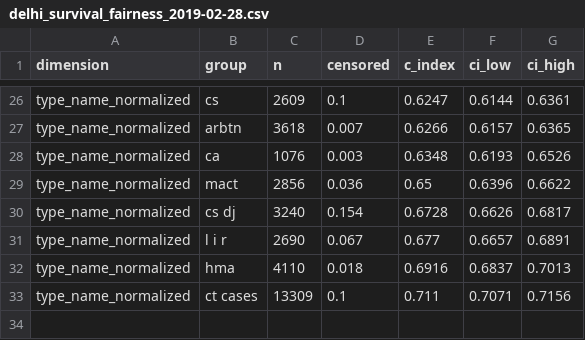
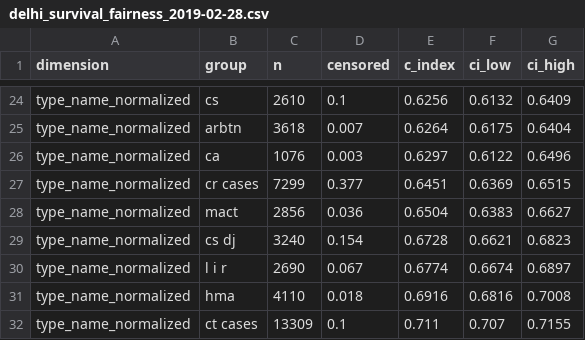
Before and after one commit to Paperfloat/case-delay-risk-predictor, a CSV file: reports/delhi_survival_fairness_2019-02-28.csv, drawn as a sheet; only a part is shown, gaps mark what is left out; addresses are those after the commit; the diff covers the shown part only; the diff names each change by its address in the sheet, - before the commit and + after, or states it on an @@ line.

```diff
--- a/reports/delhi_survival_fairness_2019-02-28.csv
+++ b/reports/delhi_survival_fairness_2019-02-28.csv
-C24 (n): 2609
+C24 (n): 2610
-E24 (c_index): 0.6247
+E24 (c_index): 0.6256
-F24 (ci_low): 0.6144
+F24 (ci_low): 0.6132
-G24 (ci_high): 0.6361
+G24 (ci_high): 0.6409
-E25 (c_index): 0.6266
+E25 (c_index): 0.6264
-F25 (ci_low): 0.6157
+F25 (ci_low): 0.6175
-G25 (ci_high): 0.6365
+G25 (ci_high): 0.6404
-E26 (c_index): 0.6348
+E26 (c_index): 0.6297
-F26 (ci_low): 0.6193
+F26 (ci_low): 0.6122
-G26 (ci_high): 0.6526
+G26 (ci_high): 0.6496
+row 27: type_name_normalized | cr cases | 7299 | 0.377 | 0.6451 | 0.6369 | 0.6515
-E28 (c_index): 0.65
+E28 (c_index): 0.6504
-F28 (ci_low): 0.6396
+F28 (ci_low): 0.6383
-G28 (ci_high): 0.6622
+G28 (ci_high): 0.6627
-F29 (ci_low): 0.6626
+F29 (ci_low): 0.6621
-G29 (ci_high): 0.6817
+G29 (ci_high): 0.6823
-E30 (c_index): 0.677
+E30 (c_index): 0.6774
-F30 (ci_low): 0.6657
+F30 (ci_low): 0.6674
-G30 (ci_high): 0.6891
+G30 (ci_high): 0.6897
-F31 (ci_low): 0.6837
+F31 (ci_low): 0.6816
-G31 (ci_high): 0.7013
+G31 (ci_high): 0.7008
-F32 (ci_low): 0.7071
+F32 (ci_low): 0.707
-G32 (ci_high): 0.7156
+G32 (ci_high): 0.7155
```
Also changed, not shown: 2 removed rows and 61 edited cells elsewhere in this file, reports/bihar_survival_fairness_2019-05-31.csv, reports/bihar_survival_tier_report_2019-05-31_auto.csv, 5 other files.
